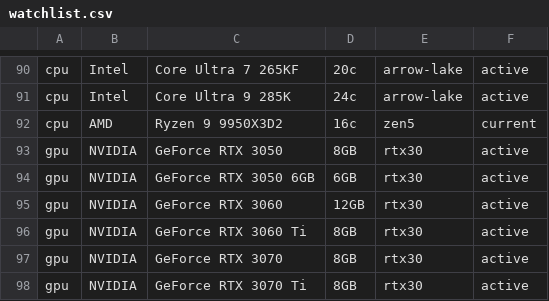
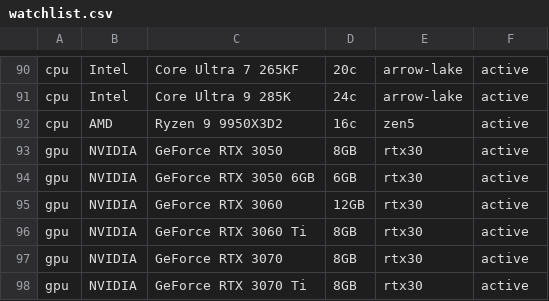
Before and after one commit to 2ndtlmining/Trackaroo, a CSV file: db/watchlist.csv, drawn as a sheet; only a part is shown, gaps mark what is left out.

```diff
--- a/db/watchlist.csv
+++ b/db/watchlist.csv
@@ -91,3 +91,3 @@ cpu,Intel,Core Ultra 7 265KF,20c,arrow-lake,active
 cpu,Intel,Core Ultra 9 285K,24c,arrow-lake,active
-cpu,AMD,Ryzen 9 9950X3D2,16c,zen5,current
+cpu,AMD,Ryzen 9 9950X3D2,16c,zen5,active
 gpu,NVIDIA,GeForce RTX 3050,8GB,rtx30,active
```
Also changed, not shown: 4 other files.
